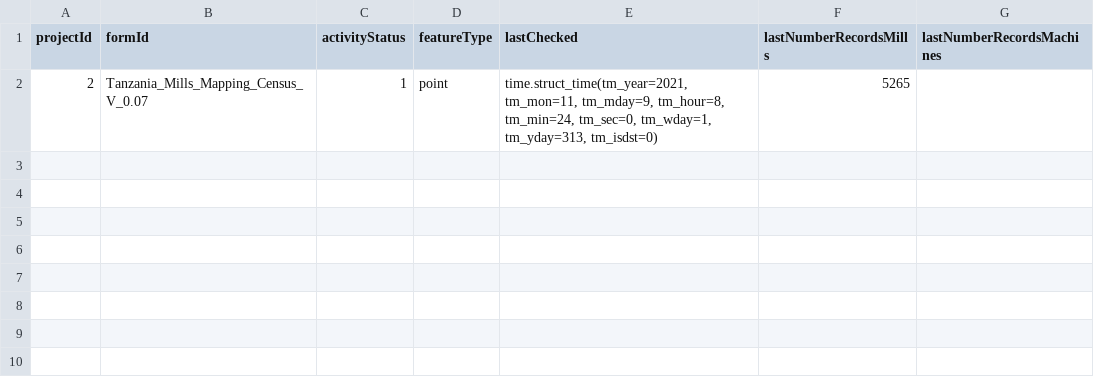
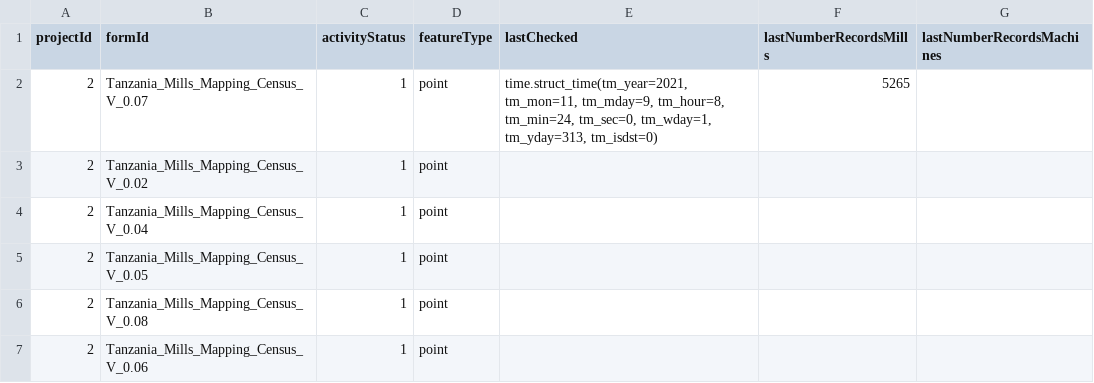
Before and after one commit to timlamec/MillsMap-1, a CSV file: app/static/form_config.csv, drawn as a sheet.

```diff
--- a/app/static/form_config.csv
+++ b/app/static/form_config.csv
@@ -2 +2,6 @@ projectId,formId,activityStatus,featureType,lastChecked,lastNumberRecordsMills,l
 2,Tanzania_Mills_Mapping_Census_V_0.07,1,point,"time.struct_time(tm_year=2021, tm_mon=11, tm_mday=9, tm_hour=8, tm_min=24, tm_sec=0, tm_wday=1, tm_yday=313, tm_isdst=0)",5265,
+2,Tanzania_Mills_Mapping_Census_V_0.02,1,point,,,
+2,Tanzania_Mills_Mapping_Census_V_0.04,1,point,,,
+2,Tanzania_Mills_Mapping_Census_V_0.05,1,point,,,
+2,Tanzania_Mills_Mapping_Census_V_0.08,1,point,,,
+2,Tanzania_Mills_Mapping_Census_V_0.06,1,point,,,
```
Also changed, not shown: 1 other file.
